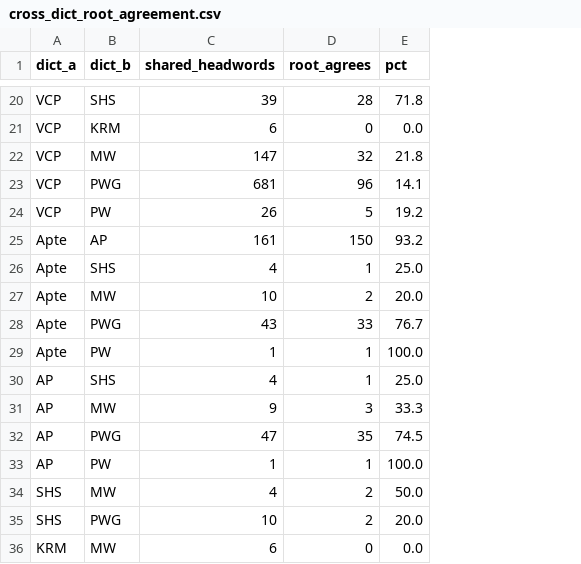
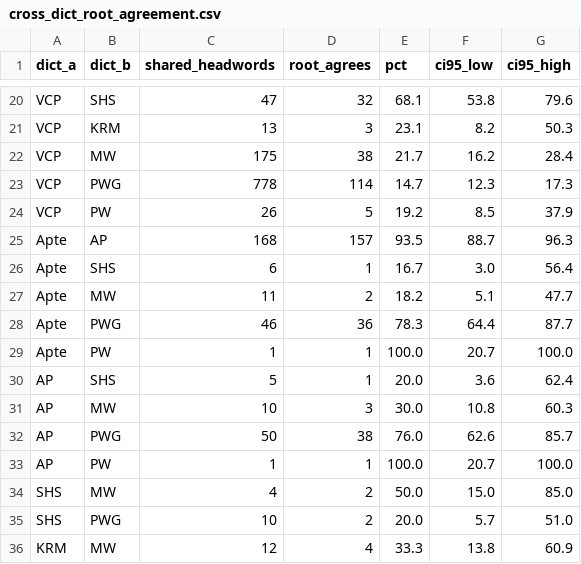
Before and after one commit to sanskrit-lexicon/csl-orig, a CSV file: v02/etymology_stats/cross_dict_root_agreement.csv, drawn as a sheet; only a part is shown, gaps mark what is left out; the diff covers the shown part only; the diff names each change by its address in the sheet, - before the commit and + after, or states it on an @@ line.

```diff
--- a/v02/etymology_stats/cross_dict_root_agreement.csv
+++ b/v02/etymology_stats/cross_dict_root_agreement.csv
+column F (ci95_low), rows 20-36: 53.8 | 8.2 | 16.2 | 12.3 | 8.5 | 88.7 | 3.0 | 5.1 | 64.4 | 20.7 | 3.6 | 10.8 | 62.6 | 20.7 | 15.0 | 5.7 | 13.8
+column G (ci95_high), rows 20-36: 79.6 | 50.3 | 28.4 | 17.3 | 37.9 | 96.3 | 56.4 | 47.7 | 87.7 | 100.0 | 62.4 | 60.3 | 85.7 | 100.0 | 85.0 | 51.0 | 60.9
-C20 (shared_headwords): 39
+C20 (shared_headwords): 47
-D20 (root_agrees): 28
+D20 (root_agrees): 32
-E20 (pct): 71.8
+E20 (pct): 68.1
-C21 (shared_headwords): 6
+C21 (shared_headwords): 13
-D21 (root_agrees): 0
+D21 (root_agrees): 3
-E21 (pct): 0.0
+E21 (pct): 23.1
-C22 (shared_headwords): 147
+C22 (shared_headwords): 175
-D22 (root_agrees): 32
+D22 (root_agrees): 38
-E22 (pct): 21.8
+E22 (pct): 21.7
-C23 (shared_headwords): 681
+C23 (shared_headwords): 778
-D23 (root_agrees): 96
+D23 (root_agrees): 114
-E23 (pct): 14.1
+E23 (pct): 14.7
-C25 (shared_headwords): 161
+C25 (shared_headwords): 168
-D25 (root_agrees): 150
+D25 (root_agrees): 157
-E25 (pct): 93.2
+E25 (pct): 93.5
-C26 (shared_headwords): 4
+C26 (shared_headwords): 6
-E26 (pct): 25.0
+E26 (pct): 16.7
-C27 (shared_headwords): 10
+C27 (shared_headwords): 11
-E27 (pct): 20.0
+E27 (pct): 18.2
-C28 (shared_headwords): 43
+C28 (shared_headwords): 46
-D28 (root_agrees): 33
+D28 (root_agrees): 36
-E28 (pct): 76.7
+E28 (pct): 78.3
-C30 (shared_headwords): 4
+C30 (shared_headwords): 5
-E30 (pct): 25.0
+E30 (pct): 20.0
-C31 (shared_headwords): 9
+C31 (shared_headwords): 10
-E31 (pct): 33.3
+E31 (pct): 30.0
-C32 (shared_headwords): 47
+C32 (shared_headwords): 50
-D32 (root_agrees): 35
+D32 (root_agrees): 38
-E32 (pct): 74.5
+E32 (pct): 76.0
-C36 (shared_headwords): 6
+C36 (shared_headwords): 12
-D36 (root_agrees): 0
+D36 (root_agrees): 4
-E36 (pct): 0.0
+E36 (pct): 33.3
```
Also changed, not shown: 35 edited cells elsewhere in this file, v02/ap/ap_etymology.tsv, v02/ap90/ap90_etymology.tsv, 17 other files.
